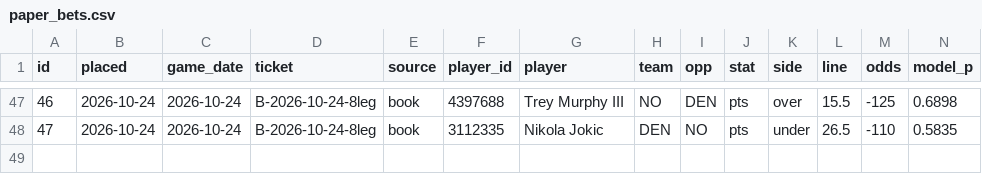
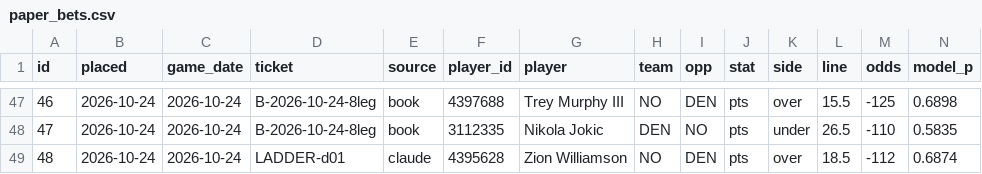
Before and after one commit to Sleepyad/nba-edge, a CSV file: data/paper_bets.csv, drawn as a sheet; only a part is shown, gaps mark what is left out; rows hold the shown columns only; the diff names each change by its address in the sheet, - before the commit and + after, or states it on an @@ line.

```diff
--- a/data/paper_bets.csv
+++ b/data/paper_bets.csv
+row 49: 48 | 2026-10-24 | 2026-10-24 | LADDER-d01 | claude | 4395628 | Zion Williamson | NO | DEN | pts | over | 18.5 | -112 | 0.6874
```
Also changed, not shown: 1 other file.
